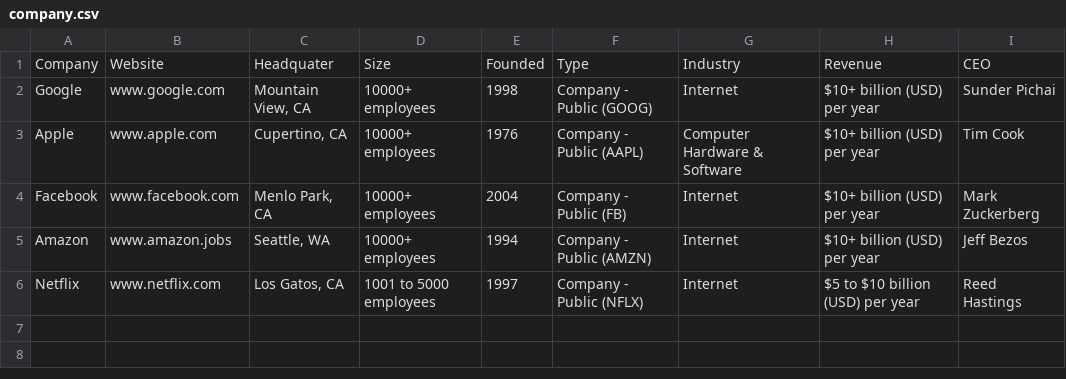
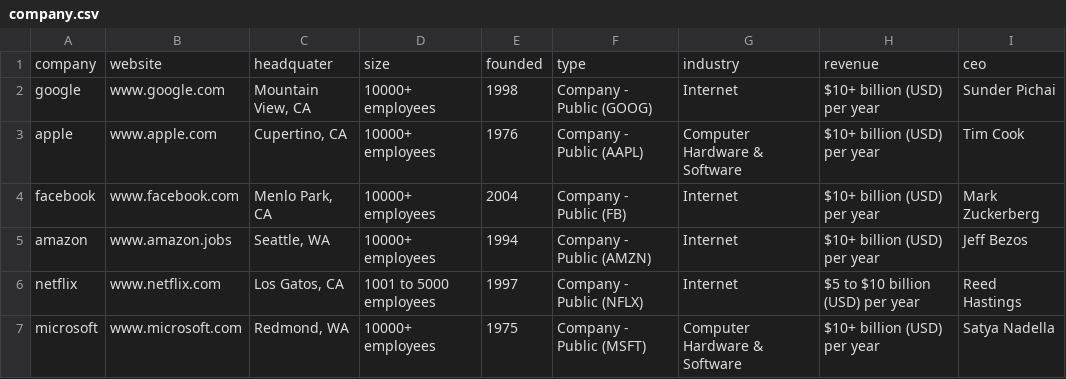
Before and after one commit to chenlicl0627/SI507-Final-Project, a CSV file: company.csv, drawn as a sheet.

```diff
--- a/company.csv
+++ b/company.csv
@@ -1,6 +1,7 @@
-Company,Website,Headquater,Size,Founded,Type,Industry,Revenue,CEO
-Google,www.google.com,"Mountain View, CA",10000+ employees,1998,Company - Public (GOOG),Internet,$10+ billion (USD) per year,Sunder Pichai
-Apple,www.apple.com,"Cupertino, CA",10000+ employees,1976,Company - Public (AAPL),Computer Hardware & Software,$10+ billion (USD) per year,Tim Cook
-Facebook,www.facebook.com,"Menlo Park, CA",10000+ employees,2004,Company - Public (FB),Internet,$10+ billion (USD) per year,Mark Zuckerberg
-Amazon,www.amazon.jobs,"Seattle, WA",10000+ employees,1994,Company - Public (AMZN),Internet,$10+ billion (USD) per year,Jeff Bezos
-Netflix,www.netflix.com,"Los Gatos, CA",1001 to 5000 employees,1997,Company - Public (NFLX),Internet,$5 to $10 billion (USD) per year,Reed Hastings
+company,website,headquater,size,founded,type,industry,revenue,ceo
+google,www.google.com,"Mountain View, CA",10000+ employees,1998,Company - Public (GOOG),Internet,$10+ billion (USD) per year,Sunder Pichai
+apple,www.apple.com,"Cupertino, CA",10000+ employees,1976,Company - Public (AAPL),Computer Hardware & Software,$10+ billion (USD) per year,Tim Cook
+facebook,www.facebook.com,"Menlo Park, CA",10000+ employees,2004,Company - Public (FB),Internet,$10+ billion (USD) per year,Mark Zuckerberg
+amazon,www.amazon.jobs,"Seattle, WA",10000+ employees,1994,Company - Public (AMZN),Internet,$10+ billion (USD) per year,Jeff Bezos
+netflix,www.netflix.com,"Los Gatos, CA",1001 to 5000 employees,1997,Company - Public (NFLX),Internet,$5 to $10 billion (USD) per year,Reed Hastings
+microsoft,www.microsoft.com,"Redmond, WA",10000+ employees,1975,"	Company - Public (MSFT)","	Computer Hardware & Software",$10+ billion (USD) per year,Satya Nadella
```
Also changed, not shown: 17 other files.
